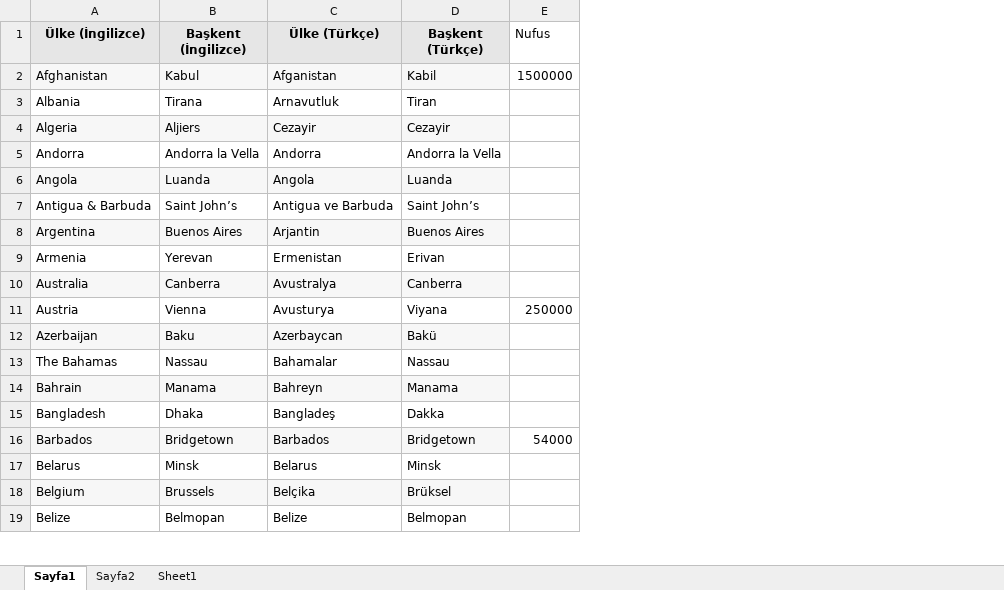
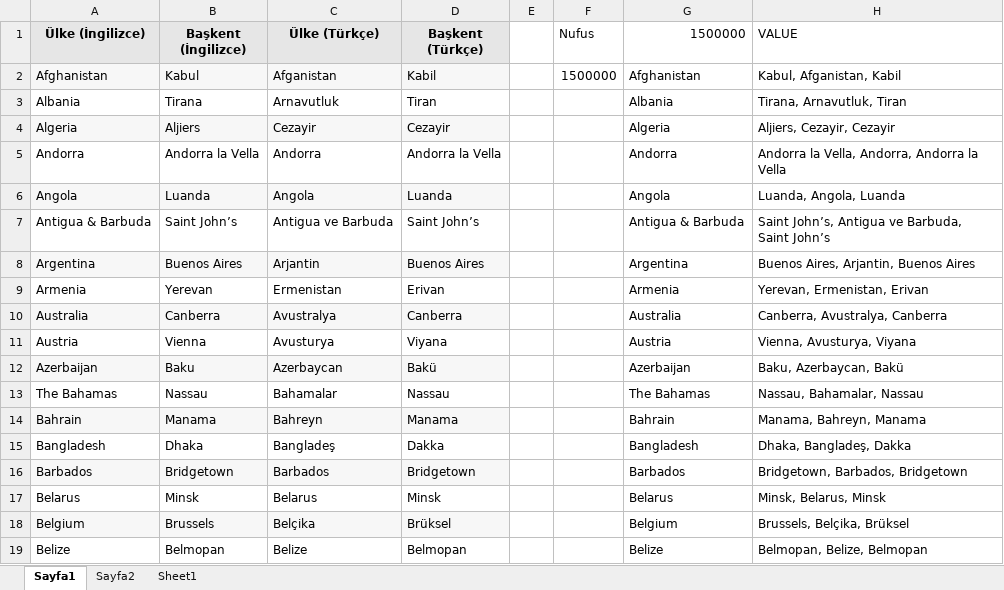
Before and after one commit to seckinyagci/com.ReplayJunit, an Excel workbook: src/resources/ulkeler.xlsx, sheet Sayfa1, drawn as a sheet; only a part is shown; values as stored, in another font and other column widths than the file's, no borders; addresses are those after the commit; the diff names each change by its address in the sheet, - before the commit and + after, or states it on an @@ line.

```diff
--- a/src/resources/ulkeler.xlsx (sheet Sayfa1)
+++ b/src/resources/ulkeler.xlsx (sheet Sayfa1)
+column E, empty
+column G (1500000), rows 2-19: Afghanistan | Albania | Algeria | Andorra | Angola | Antigua & Barbuda | Argentina | Armenia | Australia | Austria | Azerbaijan | The Bahamas | Bahrain | Bangladesh | Barbados | Belarus | Belgium | Belize
+column H (VALUE), rows 2-19: Kabul, Afganistan, Kabil | Tirana, Arnavutluk, Tiran | Aljiers, Cezayir, Cezayir | Andorra la Vella, Andorra, Andorra la Vella | Luanda, Angola, Luanda | Saint John’s, Antigua ve Barbuda, Saint John’s | Buenos Aires, Arjantin, Buenos Aires | Yerevan, Ermenistan, Erivan | Canberra, Avustralya, Canberra | Vienna, Avusturya, Viyana | Baku, Azerbaycan, Bakü | Nassau, Bahamalar, Nassau | Manama, Bahreyn, Manama | Dhaka, Bangladeş, Dakka | Bridgetown, Barbados, Bridgetown | Minsk, Belarus, Minsk | Brussels, Belçika, Brüksel | Belmopan, Belize, Belmopan
-F11 (Nufus): 250000
+F11 (Nufus): (empty)
-F16 (Nufus): 54000
+F16 (Nufus): (empty)
```
Also changed, not shown: 12 other files.
